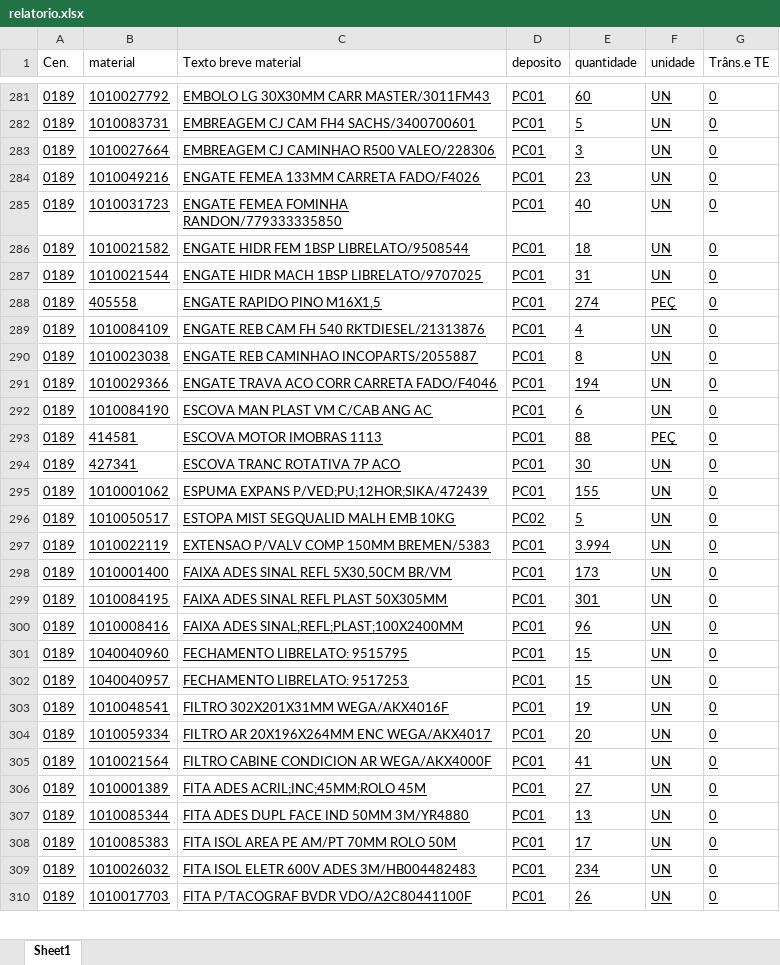
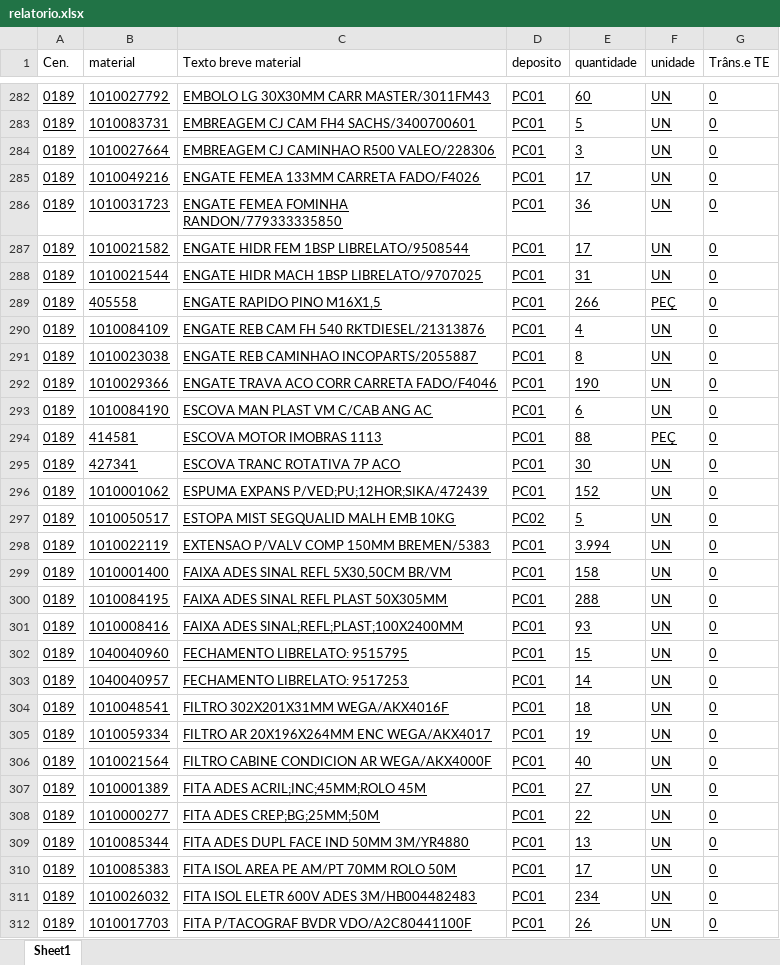
Before and after one commit to hiagogabrielga/catalogoPecasPCM, an Excel workbook: dados-catalago-pcm-interno/relatorio.xlsx, sheet Sheet1, drawn as a sheet; only a part is shown, gaps mark what is left out; values as stored, in another font and other column widths than the file's, no borders; addresses are those after the commit; the diff covers the shown part only; the diff names each change by its address in the sheet, - before the commit and + after, or states it on an @@ line.

```diff
--- a/dados-catalago-pcm-interno/relatorio.xlsx (sheet Sheet1)
+++ b/dados-catalago-pcm-interno/relatorio.xlsx (sheet Sheet1)
-E285 (quantidade): 23
+E285 (quantidade): 17
-E286 (quantidade): 40
+E286 (quantidade): 36
-E287 (quantidade): 18
+E287 (quantidade): 17
-E289 (quantidade): 274
+E289 (quantidade): 266
-E292 (quantidade): 194
+E292 (quantidade): 190
-E296 (quantidade): 155
+E296 (quantidade): 152
-E299 (quantidade): 173
+E299 (quantidade): 158
-E300 (quantidade): 301
+E300 (quantidade): 288
-E301 (quantidade): 96
+E301 (quantidade): 93
-E303 (quantidade): 15
+E303 (quantidade): 14
-E304 (quantidade): 19
+E304 (quantidade): 18
-E305 (quantidade): 20
+E305 (quantidade): 19
-E306 (quantidade): 41
+E306 (quantidade): 40
+row 308: 0189 | 1010000277 | FITA ADES CREP;BG;25MM;50M | PC01 | 22 | UN | 0
```
Also changed, not shown: 3 added rows, 10 removed rows and 181 edited cells elsewhere in this sheet, dados-catalago-pcm-interno/nomes_usuais.xlsx, 3 other files.
